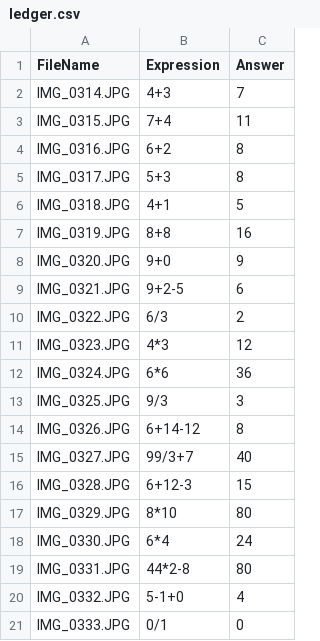
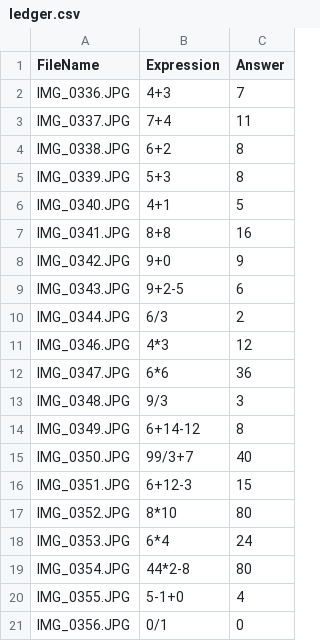
Before and after one commit to ryan-policheri/MobileEquations, a CSV file: BenchmarkData/ledger.csv, drawn as a sheet.

Commit message:
blank sheet data

```diff
--- a/BenchmarkData/ledger.csv
+++ b/BenchmarkData/ledger.csv
@@ -1,21 +1,21 @@
 FileName,Expression,Answer
-IMG_0314.JPG,4+3,7
-IMG_0315.JPG,7+4,11
-IMG_0316.JPG,6+2,8
-IMG_0317.JPG,5+3,8
-IMG_0318.JPG,4+1,5
-IMG_0319.JPG,8+8,16
-IMG_0320.JPG,9+0,9
-IMG_0321.JPG,9+2-5,6
-IMG_0322.JPG,6/3,2
-IMG_0323.JPG,4*3,12
-IMG_0324.JPG,6*6,36
-IMG_0325.JPG,9/3,3
-IMG_0326.JPG,6+14-12,8
-IMG_0327.JPG,99/3+7,40
-IMG_0328.JPG,6+12-3,15
-IMG_0329.JPG,8*10,80
-IMG_0330.JPG,6*4,24
-IMG_0331.JPG,44*2-8,80
-IMG_0332.JPG,5-1+0,4
-IMG_0333.JPG,0/1,0
+IMG_0336.JPG,4+3,7
+IMG_0337.JPG,7+4,11
+IMG_0338.JPG,6+2,8
+IMG_0339.JPG,5+3,8
+IMG_0340.JPG,4+1,5
+IMG_0341.JPG,8+8,16
+IMG_0342.JPG,9+0,9
+IMG_0343.JPG,9+2-5,6
+IMG_0344.JPG,6/3,2
+IMG_0346.JPG,4*3,12
+IMG_0347.JPG,6*6,36
+IMG_0348.JPG,9/3,3
+IMG_0349.JPG,6+14-12,8
+IMG_0350.JPG,99/3+7,40
+IMG_0351.JPG,6+12-3,15
+IMG_0352.JPG,8*10,80
+IMG_0353.JPG,6*4,24
+IMG_0354.JPG,44*2-8,80
+IMG_0355.JPG,5-1+0,4
+IMG_0356.JPG,0/1,0
```
Also changed, not shown: 20 other files.
